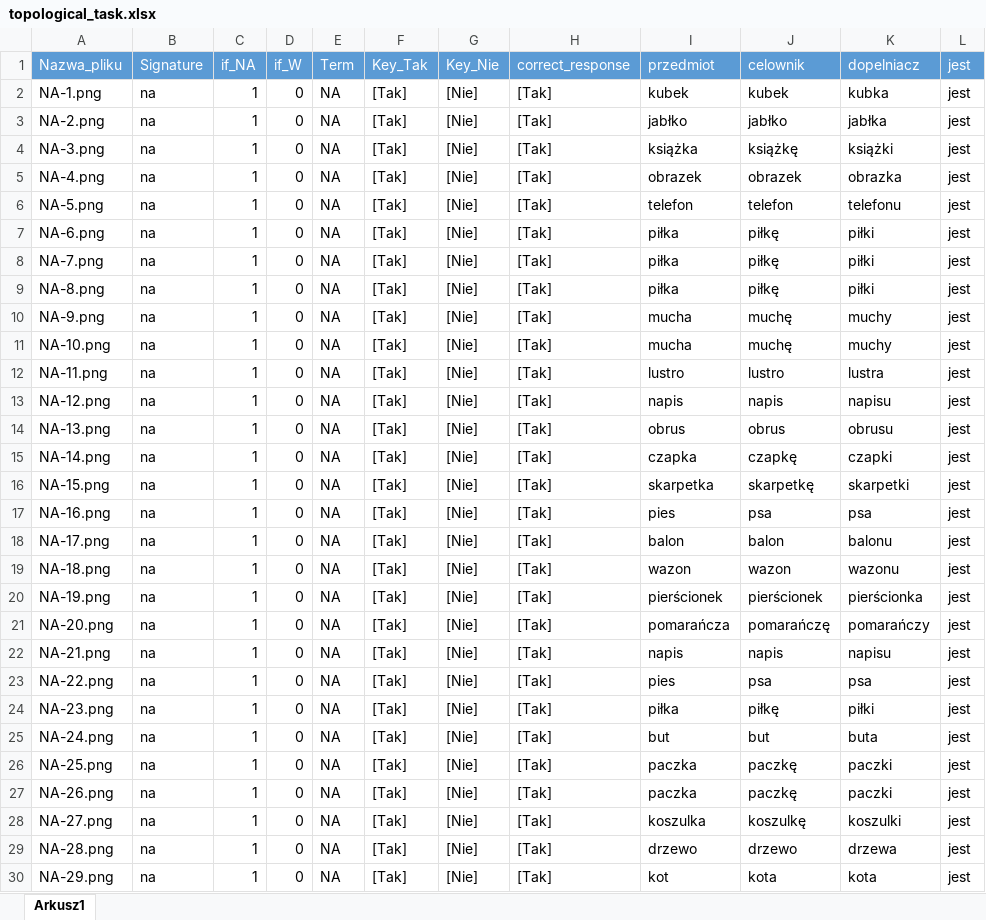
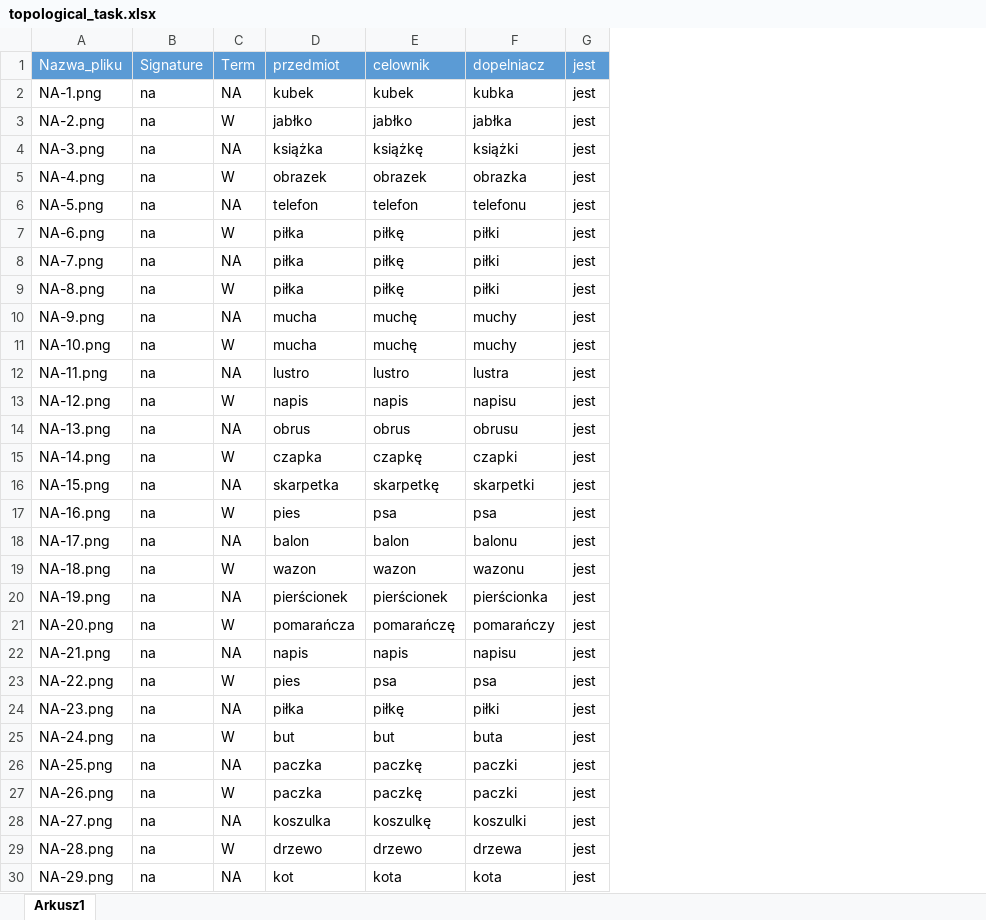
Before and after one commit to filyp/cognitive_tasks, an Excel workbook: input_data/topological_task.xlsx, sheet Arkusz1, drawn as a sheet; only a part is shown; values as stored, in another font and other column widths than the file's, no borders; removed rows and columns are numbered as before the commit, all else as after; the diff covers the shown part only; the diff names each change by its address in the sheet, - before the commit and + after, or states it on an @@ line.

Commit message:
generate topological trials data

```diff
--- a/input_data/topological_task.xlsx (sheet Arkusz1)
+++ b/input_data/topological_task.xlsx (sheet Arkusz1)
-column C, rows 1-30: if_NA | 1 | 1 | 1 | 1 | 1 | 1 | 1 | 1 | 1 | 1 | 1 | 1 | 1 | 1 | 1 | 1 | 1 | 1 | 1 | 1 | 1 | 1 | 1 | 1 | 1 | 1 | 1 | 1 | 1
-column D, rows 1-30: if_W | 0 | 0 | 0 | 0 | 0 | 0 | 0 | 0 | 0 | 0 | 0 | 0 | 0 | 0 | 0 | 0 | 0 | 0 | 0 | 0 | 0 | 0 | 0 | 0 | 0 | 0 | 0 | 0 | 0
-column F, rows 1-30: Key_Tak | [Tak] | [Tak] | [Tak] | [Tak] | [Tak] | [Tak] | [Tak] | [Tak] | [Tak] | [Tak] | [Tak] | [Tak] | [Tak] | [Tak] | [Tak] | [Tak] | [Tak] | [Tak] | [Tak] | [Tak] | [Tak] | [Tak] | [Tak] | [Tak] | [Tak] | [Tak] | [Tak] | [Tak] | [Tak]
-column G, rows 1-30: Key_Nie | [Nie] | [Nie] | [Nie] | [Nie] | [Nie] | [Nie] | [Nie] | [Nie] | [Nie] | [Nie] | [Nie] | [Nie] | [Nie] | [Nie] | [Nie] | [Nie] | [Nie] | [Nie] | [Nie] | [Nie] | [Nie] | [Nie] | [Nie] | [Nie] | [Nie] | [Nie] | [Nie] | [Nie] | [Nie]
-column H, rows 1-30: correct_response | [Tak] | [Tak] | [Tak] | [Tak] | [Tak] | [Tak] | [Tak] | [Tak] | [Tak] | [Tak] | [Tak] | [Tak] | [Tak] | [Tak] | [Tak] | [Tak] | [Tak] | [Tak] | [Tak] | [Tak] | [Tak] | [Tak] | [Tak] | [Tak] | [Tak] | [Tak] | [Tak] | [Tak] | [Tak]
-C3: NA
+C3: W
-C5: NA
+C5: W
-C7: NA
+C7: W
-C9: NA
+C9: W
-C11: NA
+C11: W
-C13: NA
+C13: W
-C15: NA
+C15: W
-C17: NA
+C17: W
-C19: NA
+C19: W
-C21: NA
+C21: W
-C23: NA
+C23: W
-C25: NA
+C25: W
-C27: NA
+C27: W
-C29: NA
+C29: W
```
Also changed, not shown: 96 removed rows and 33 edited cells elsewhere in this sheet, 6 other files.
